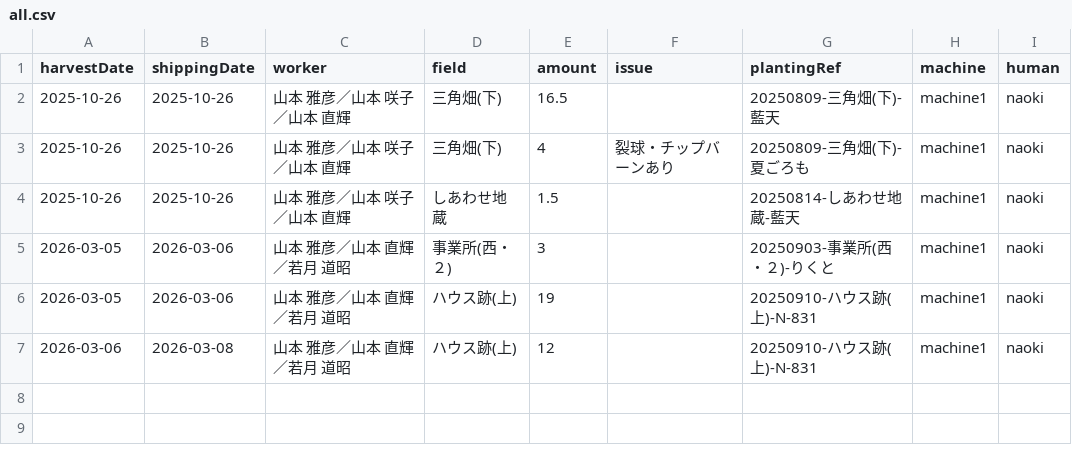
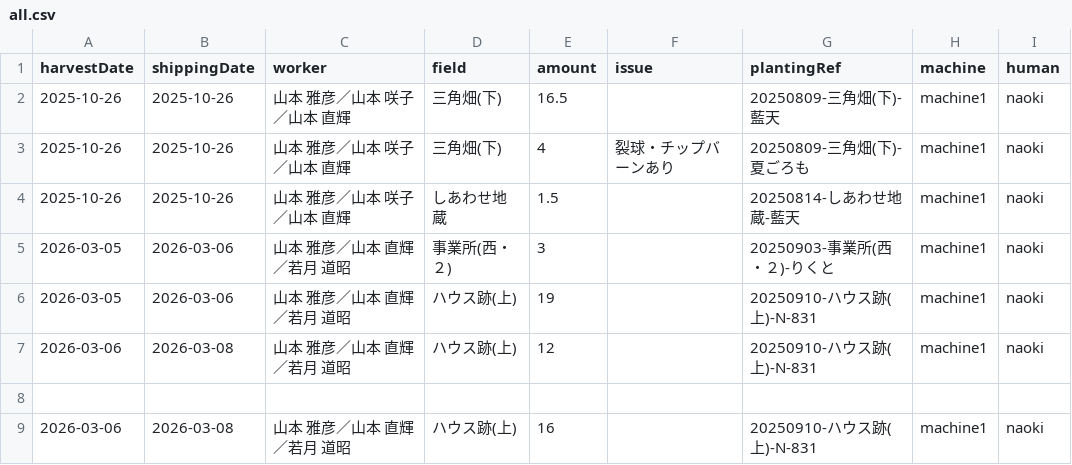
Before and after one commit to yamamoto-to-farm/yamamoto-farm-log, a CSV file: logs/harvest/all.csv, drawn as a sheet; the diff names each change by its address in the sheet, - before the commit and + after, or states it on an @@ line.

```diff
--- a/logs/harvest/all.csv
+++ b/logs/harvest/all.csv
+row 8: (empty)
+row 9: 2026-03-06 | 2026-03-08 | 山本 雅彦／山本 直輝／若月 道昭 | ハウス跡(上) | 16 |  | 20250910-ハウス跡(上)-N-831 | machine1 | naoki
```
Also changed, not shown: 1 other file.
